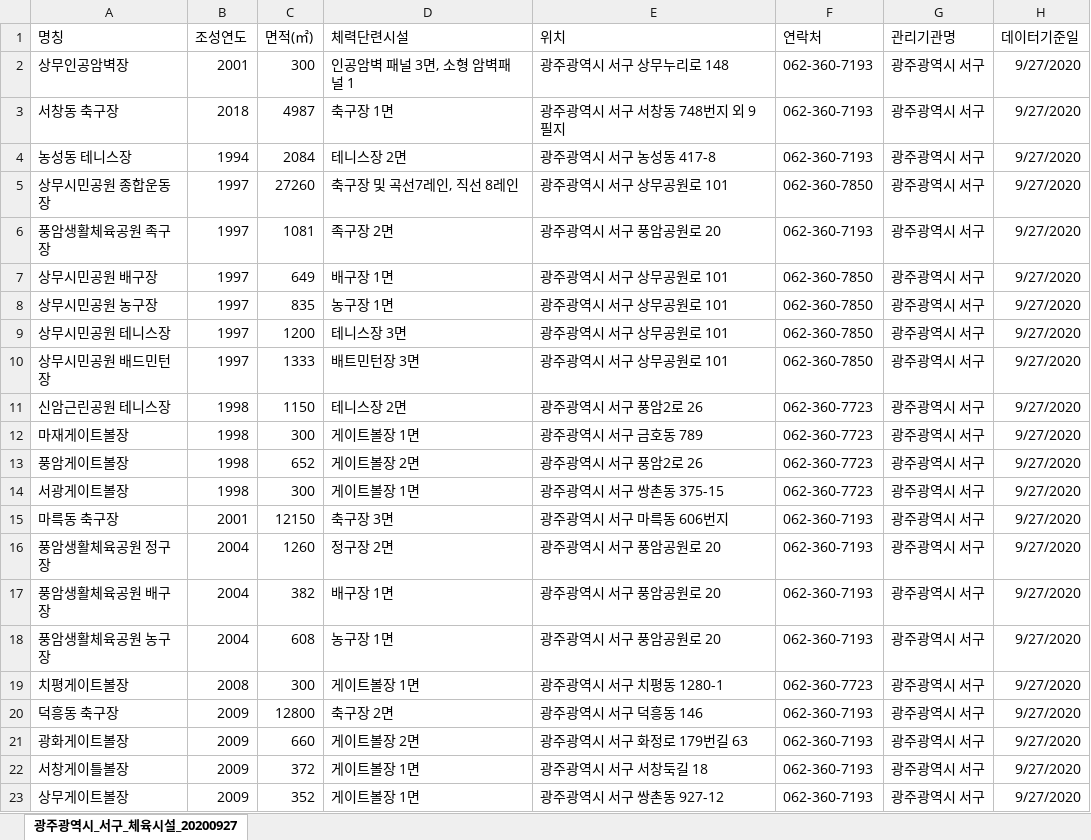
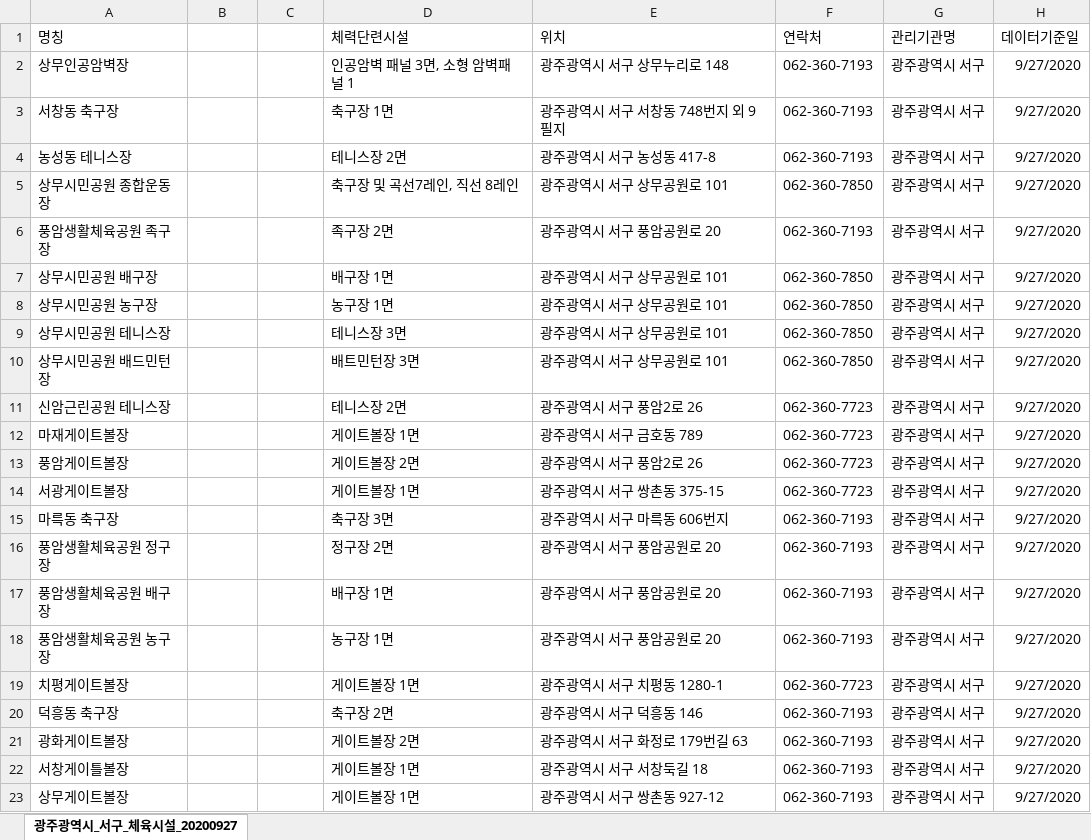
Before and after one commit to Eungyeol41/Sports_Project, an Excel workbook: data/광주광역시_체육시설.xlsx, sheet 광주광역시_서구_체육시설_20200927, drawn as a sheet; only a part is shown; values as stored, in another font and other column widths than the file's, no borders; the diff covers the shown part only; the diff names each change by its address in the sheet, - before the commit and + after, or states it on an @@ line.

```diff
--- a/data/광주광역시_체육시설.xlsx (sheet 광주광역시_서구_체육시설_20200927)
+++ b/data/광주광역시_체육시설.xlsx (sheet 광주광역시_서구_체육시설_20200927)
-B1: 조성연도
+B1: (empty)
-C1: 면적(㎡)
+C1: (empty)
-B2: 2001
+B2: (empty)
-C2: 300
+C2: (empty)
-B3: 2018
+B3: (empty)
-C3: 4987
+C3: (empty)
-B4: 1994
+B4: (empty)
-C4: 2084
+C4: (empty)
-B5:B10: 1997
+B5:B10: (empty)
-C5: 27260
+C5: (empty)
-C6: 1081
+C6: (empty)
-C7: 649
+C7: (empty)
-C8: 835
+C8: (empty)
-C9: 1200
+C9: (empty)
-C10: 1333
+C10: (empty)
-B11:B14: 1998
+B11:B14: (empty)
-C11: 1150
+C11: (empty)
-C12: 300
+C12: (empty)
-C13: 652
+C13: (empty)
-C14: 300
+C14: (empty)
-B15: 2001
+B15: (empty)
-C15: 12150
+C15: (empty)
-B16:B18: 2004
+B16:B18: (empty)
-C16: 1260
+C16: (empty)
-C17: 382
+C17: (empty)
-C18: 608
+C18: (empty)
-B19: 2008
+B19: (empty)
-C19: 300
+C19: (empty)
-B20:B23: 2009
+B20:B23: (empty)
-C20: 12800
+C20: (empty)
-C21: 660
+C21: (empty)
-C22: 372
+C22: (empty)
-C23: 352
+C23: (empty)
```
Also changed, not shown: 10 edited cells elsewhere in this sheet, DBMS/sport 테이블명세.xlsx, data/데이터 요약.xlsx.
